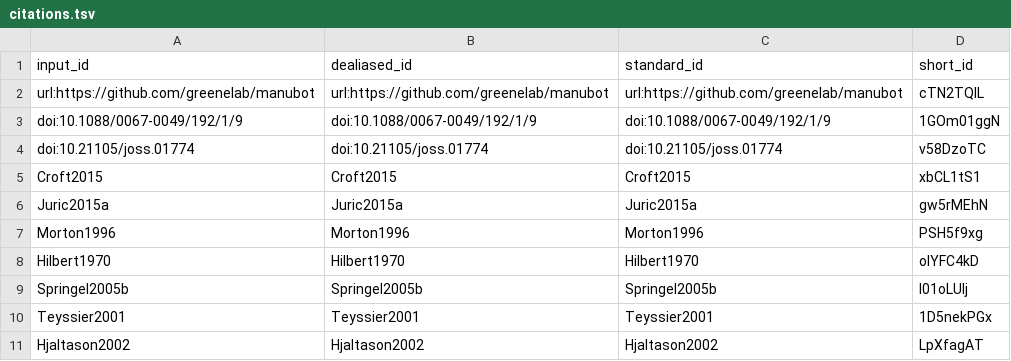
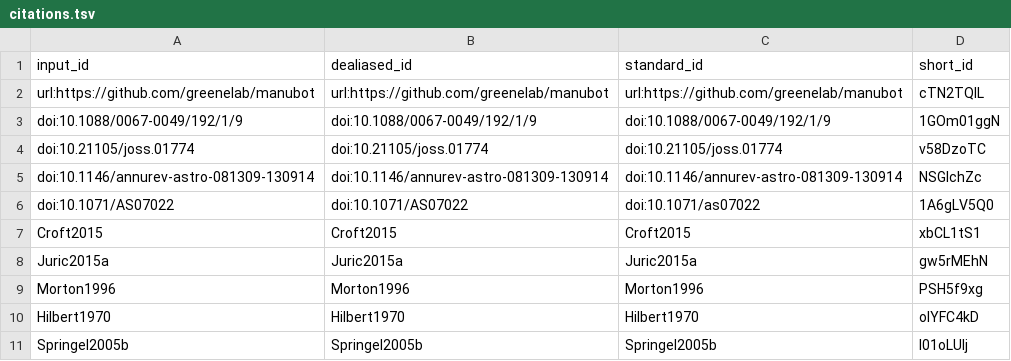
Before and after one commit to yt-project/yt-4.0-paper, a TSV file: citations.tsv, drawn as a sheet; only a part is shown; the shorter side is filled out with more unchanged rows.

```diff
--- a/citations.tsv
+++ b/citations.tsv
@@ -4,2 +4,4 @@ doi:10.1088/0067-0049/192/1/9	doi:10.1088/0067-0049/192/1/9	doi:10.1088/0067-004
 doi:10.21105/joss.01774	doi:10.21105/joss.01774	doi:10.21105/joss.01774	v58DzoTC
+doi:10.1146/annurev-astro-081309-130914	doi:10.1146/annurev-astro-081309-130914	doi:10.1146/annurev-astro-081309-130914	NSGlchZc
+doi:10.1071/AS07022	doi:10.1071/AS07022	doi:10.1071/as07022	1A6gLV5Q0
 Croft2015	Croft2015	Croft2015	xbCL1tS1
```
Also changed, not shown: 7 other files.
